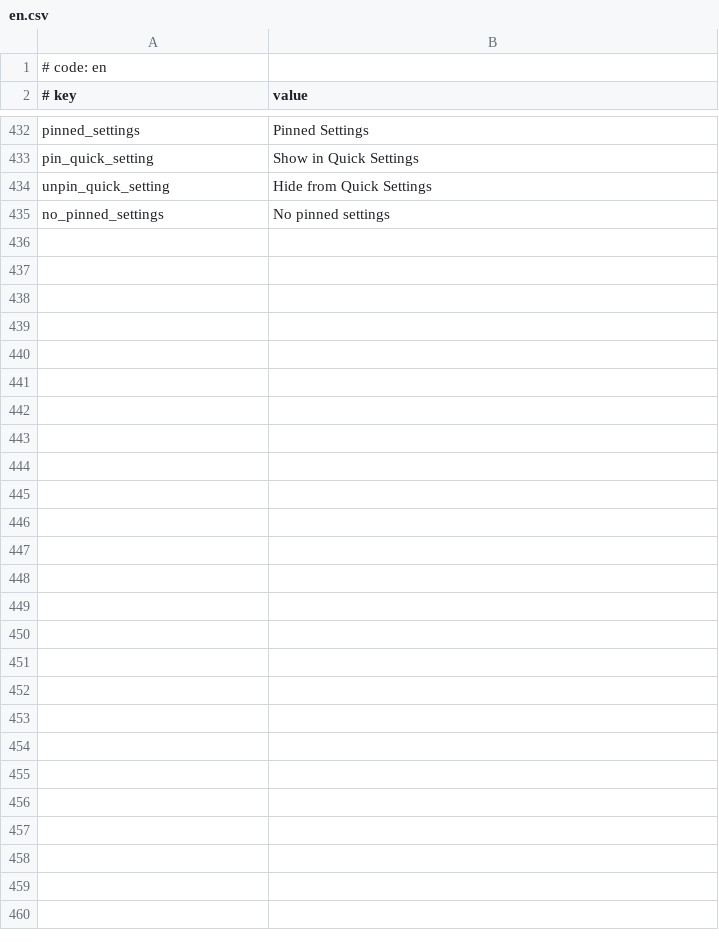
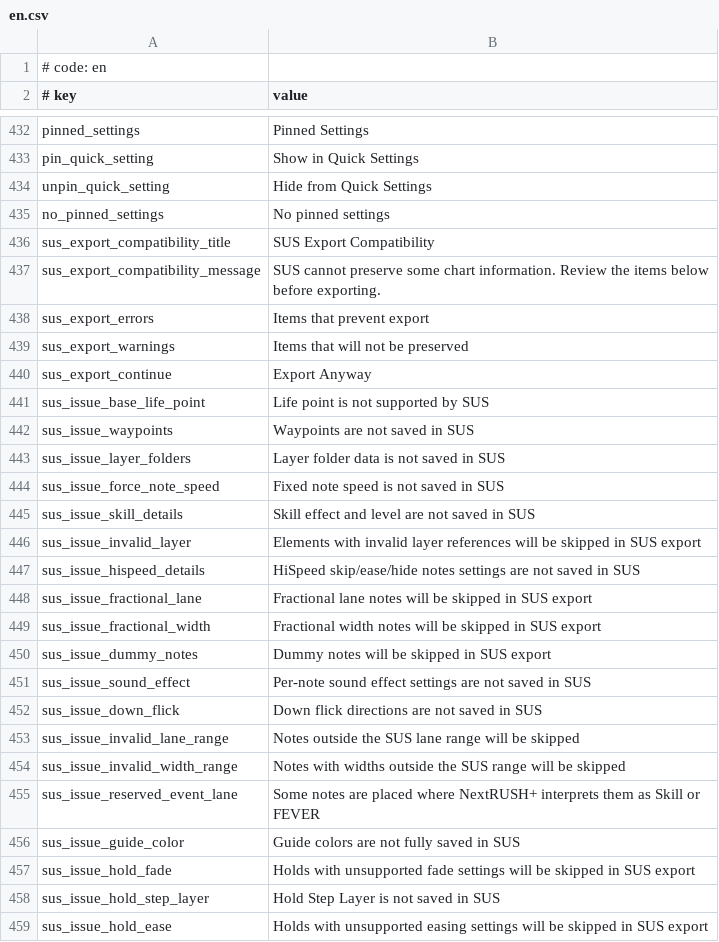
Before and after one commit to monti114514/MikuMikuWorld4UC-by-Monchi, a CSV file: MikuMikuWorld/res/i18n/en.csv, drawn as a sheet; only a part is shown, gaps mark what is left out; the diff names each change by its address in the sheet, - before the commit and + after, or states it on an @@ line.

```diff
--- a/MikuMikuWorld/res/i18n/en.csv
+++ b/MikuMikuWorld/res/i18n/en.csv
+row 436: sus_export_compatibility_title | SUS Export Compatibility
+row 437: sus_export_compatibility_message | SUS cannot preserve some chart information. Review the items below before exporting.
+row 438: sus_export_errors | Items that prevent export
+row 439: sus_export_warnings | Items that will not be preserved
+row 440: sus_export_continue | Export Anyway
+row 441: sus_issue_base_life_point | Life point is not supported by SUS
+row 442: sus_issue_waypoints | Waypoints are not saved in SUS
+row 443: sus_issue_layer_folders | Layer folder data is not saved in SUS
+row 444: sus_issue_force_note_speed | Fixed note speed is not saved in SUS
+row 445: sus_issue_skill_details | Skill effect and level are not saved in SUS
+row 446: sus_issue_invalid_layer | Elements with invalid layer references will be skipped in SUS export
+row 447: sus_issue_hispeed_details | HiSpeed skip/ease/hide notes settings are not saved in SUS
+row 448: sus_issue_fractional_lane | Fractional lane notes will be skipped in SUS export
+row 449: sus_issue_fractional_width | Fractional width notes will be skipped in SUS export
+row 450: sus_issue_dummy_notes | Dummy notes will be skipped in SUS export
+row 451: sus_issue_sound_effect | Per-note sound effect settings are not saved in SUS
+row 452: sus_issue_down_flick | Down flick directions are not saved in SUS
+row 453: sus_issue_invalid_lane_range | Notes outside the SUS lane range will be skipped
+row 454: sus_issue_invalid_width_range | Notes with widths outside the SUS range will be skipped
+row 455: sus_issue_reserved_event_lane | Some notes are placed where NextRUSH+ interprets them as Skill or FEVER
+row 456: sus_issue_guide_color | Guide colors are not fully saved in SUS
+row 457: sus_issue_hold_fade | Holds with unsupported fade settings will be skipped in SUS export
+row 458: sus_issue_hold_step_layer | Hold Step Layer is not saved in SUS
+row 459: sus_issue_hold_ease | Holds with unsupported easing settings will be skipped in SUS export
```
Also changed, not shown: MikuMikuWorld/res/i18n/.template.csv, MikuMikuWorld/res/i18n/es.csv, 16 other files.
